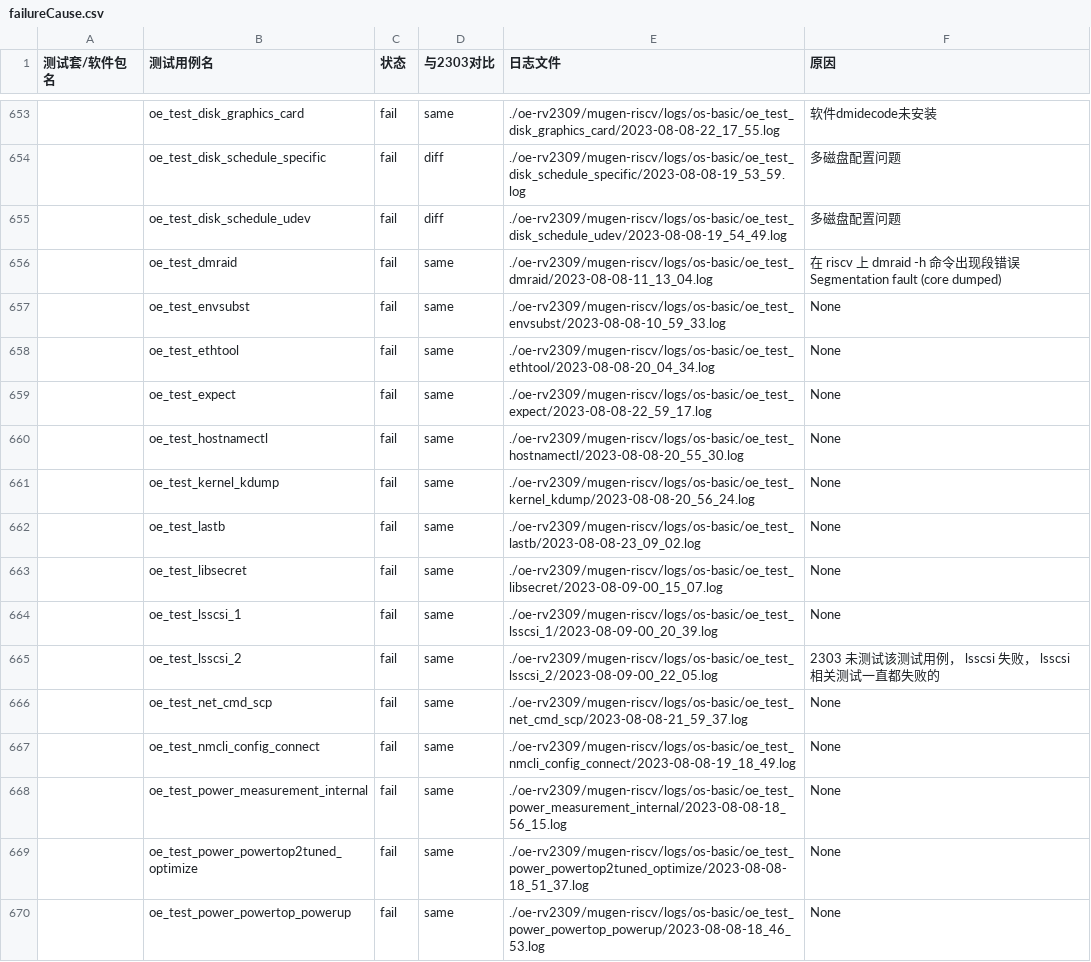
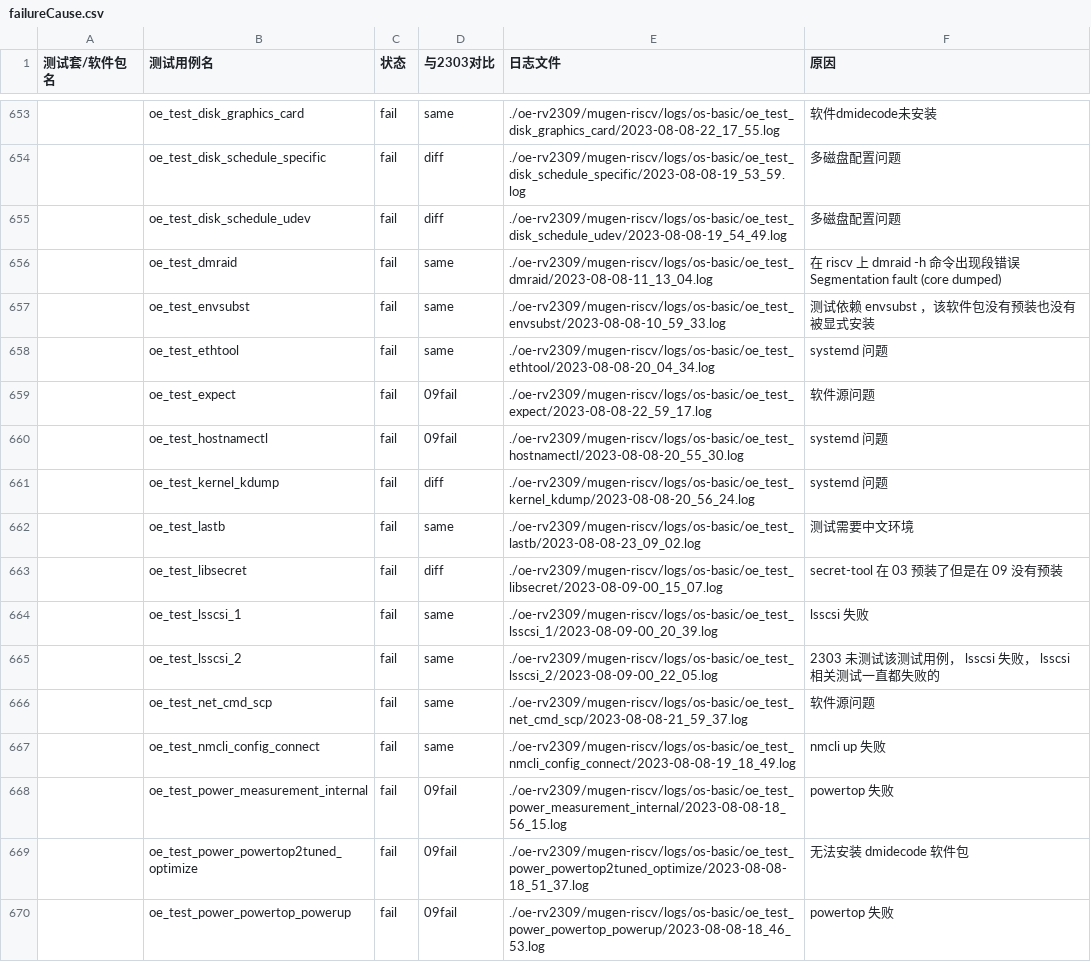
Before and after one commit to KotorinMinami/res_list, a CSV file: oe-rv2309/failureCause.csv, drawn as a sheet; only a part is shown, gaps mark what is left out; the diff covers the shown part only; the diff names each change by its address in the sheet, - before the commit and + after, or states it on an @@ line.

Commit message:
Add analize

```diff
--- a/oe-rv2309/failureCause.csv
+++ b/oe-rv2309/failureCause.csv
-F657 (原因): None
+F657 (原因): 测试依赖 envsubst ，该软件包没有预装也没有被显式安装
-F658 (原因): None
+F658 (原因): systemd 问题
-D659:D660 (与2303对比): same
+D659:D660 (与2303对比): 09fail
-F659 (原因): None
+F659 (原因): 软件源问题
-F660:F661 (原因): None
+F660:F661 (原因): systemd 问题
-D661 (与2303对比): same
+D661 (与2303对比): diff
-F662 (原因): None
+F662 (原因): 测试需要中文环境
-D663 (与2303对比): same
+D663 (与2303对比): diff
-F663 (原因): None
+F663 (原因): secret-tool 在 03 预装了但是在 09 没有预装
-F664 (原因): None
+F664 (原因): lsscsi 失败
-F666 (原因): None
+F666 (原因): 软件源问题
-F667 (原因): None
+F667 (原因): nmcli up 失败
-D668:D670 (与2303对比): same
+D668:D670 (与2303对比): 09fail
-F668 (原因): None
+F668 (原因): powertop 失败
-F669 (原因): None
+F669 (原因): 无法安装 dmidecode 软件包
-F670 (原因): None
+F670 (原因): powertop 失败
```
Also changed, not shown: 72 edited cells elsewhere in this file.
